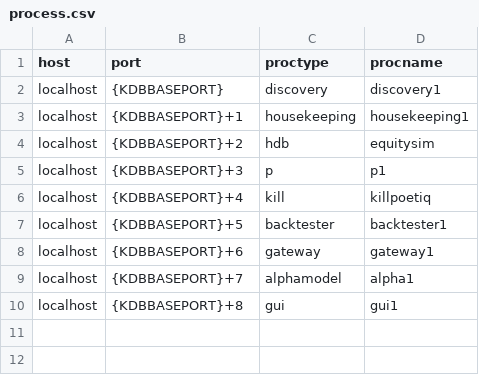
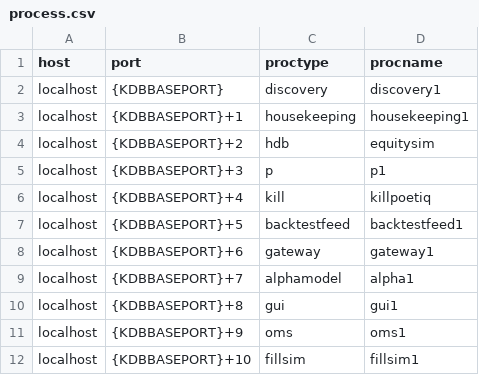
Before and after one commit to poetiq/poetiq, a CSV file: config/process.csv, drawn as a sheet.

Commit message:
rename backtester to backtestfeed

```diff
--- a/config/process.csv
+++ b/config/process.csv
@@ -6,3 +6,3 @@ localhost,{KDBBASEPORT}+3,p,p1
 localhost,{KDBBASEPORT}+4,kill,killpoetiq
-localhost,{KDBBASEPORT}+5,backtester,backtester1
+localhost,{KDBBASEPORT}+5,backtestfeed,backtestfeed1
 localhost,{KDBBASEPORT}+6,gateway,gateway1
@@ -10 +10,3 @@ localhost,{KDBBASEPORT}+7,alphamodel,alpha1
 localhost,{KDBBASEPORT}+8,gui,gui1
+localhost,{KDBBASEPORT}+9,oms,oms1
+localhost,{KDBBASEPORT}+10,fillsim,fillsim1
```
Also changed, not shown: 3 other files.
